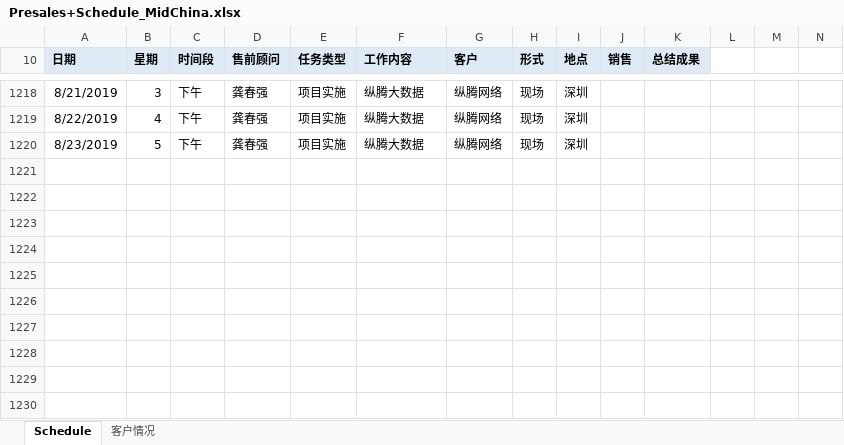
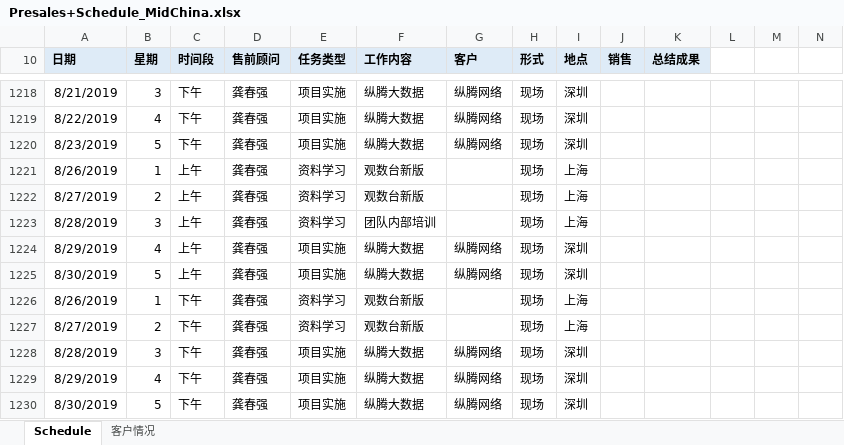
Before and after one commit to ddygcq/plan, an Excel workbook: Presales+Schedule_MidChina.xlsx, sheet Schedule, drawn as a sheet; only a part is shown, gaps mark what is left out; values as stored, in another font and other column widths than the file's, no borders; conditional formats not drawn; rows hold the shown columns only; the diff names each change by its address in the sheet, - before the commit and + after, or states it on an @@ line.

```diff
--- a/Presales+Schedule_MidChina.xlsx (sheet Schedule)
+++ b/Presales+Schedule_MidChina.xlsx (sheet Schedule)
+row 1221: 8/26/2019 | 1 | 上午 | 龚春强 | 资料学习 | 观数台新版 |  | 现场 | 上海
+row 1222: 8/27/2019 | 2 | 上午 | 龚春强 | 资料学习 | 观数台新版 |  | 现场 | 上海
+row 1223: 8/28/2019 | 3 | 上午 | 龚春强 | 资料学习 | 团队内部培训 |  | 现场 | 上海
+row 1224: 8/29/2019 | 4 | 上午 | 龚春强 | 项目实施 | 纵腾大数据 | 纵腾网络 | 现场 | 深圳
+row 1225: 8/30/2019 | 5 | 上午 | 龚春强 | 项目实施 | 纵腾大数据 | 纵腾网络 | 现场 | 深圳
+row 1226: 8/26/2019 | 1 | 下午 | 龚春强 | 资料学习 | 观数台新版 |  | 现场 | 上海
+row 1227: 8/27/2019 | 2 | 下午 | 龚春强 | 资料学习 | 观数台新版 |  | 现场 | 上海
+row 1228: 8/28/2019 | 3 | 下午 | 龚春强 | 项目实施 | 纵腾大数据 | 纵腾网络 | 现场 | 深圳
+row 1229: 8/29/2019 | 4 | 下午 | 龚春强 | 项目实施 | 纵腾大数据 | 纵腾网络 | 现场 | 深圳
+row 1230: 8/30/2019 | 5 | 下午 | 龚春强 | 项目实施 | 纵腾大数据 | 纵腾网络 | 现场 | 深圳
```
